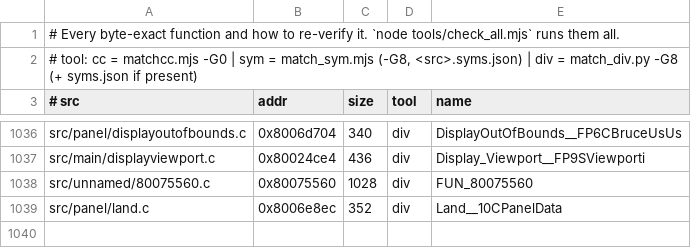
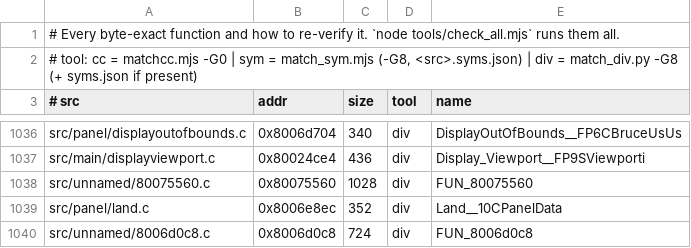
Before and after one commit to LANCommander/THPS, a TSV file: decomp/matched.tsv, drawn as a sheet; only a part is shown, gaps mark what is left out; the diff names each change by its address in the sheet, - before the commit and + after, or states it on an @@ line.

```diff
--- a/decomp/matched.tsv
+++ b/decomp/matched.tsv
+row 1040: src/unnamed/8006d0c8.c | 0x8006d0c8 | 724 | div | FUN_8006d0c8
```
Also changed, not shown: decomp/nearmiss.tsv, 3 other files.
